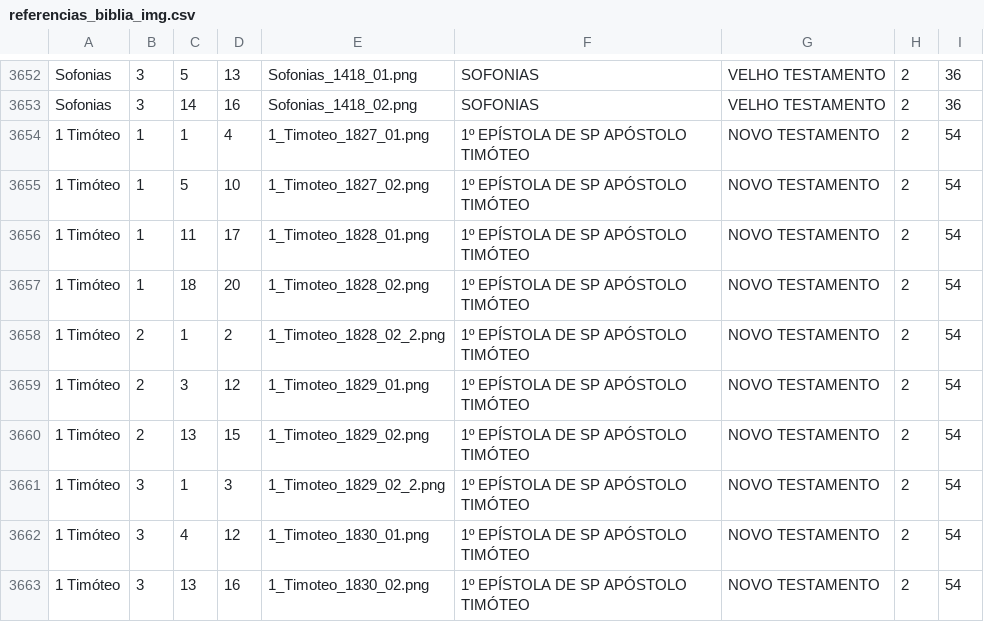
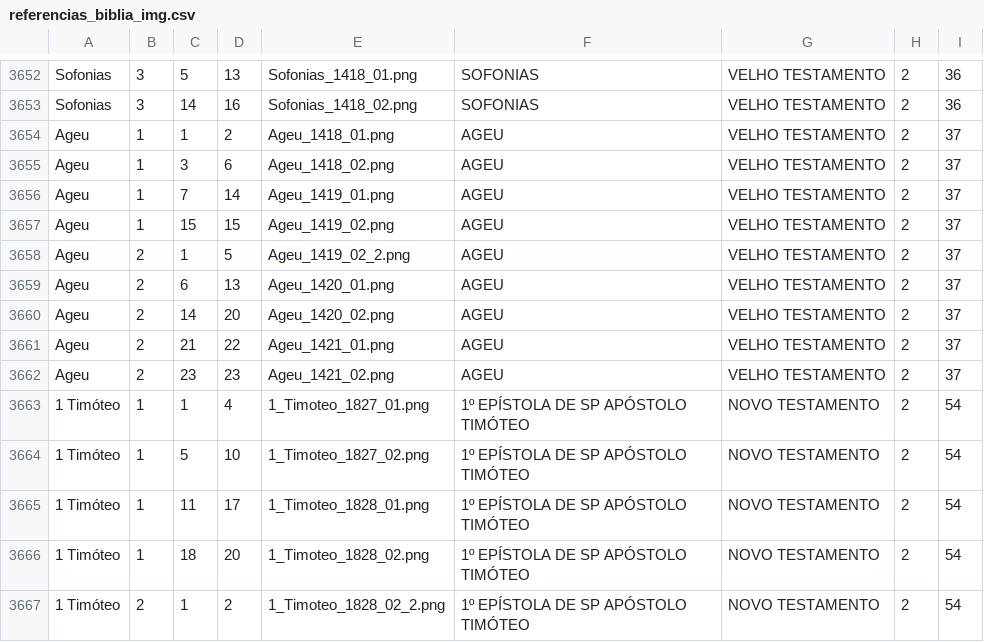
Before and after one commit to ricardogithubb/biblia, a CSV file: referencias_biblia_img.csv, drawn as a sheet; only a part is shown, gaps mark what is left out; the shorter side is filled out with more unchanged rows.

Commit message:
Ageu

```diff
--- a/referencias_biblia_img.csv
+++ b/referencias_biblia_img.csv
@@ -3653,2 +3653,11 @@ Sofonias;3;5;13;Sofonias_1418_01.png;SOFONIAS;VELHO TESTAMENTO;2;36
 Sofonias;3;14;16;Sofonias_1418_02.png;SOFONIAS;VELHO TESTAMENTO;2;36
+Ageu;1;1;2;Ageu_1418_01.png;AGEU;VELHO TESTAMENTO;2;37
+Ageu;1;3;6;Ageu_1418_02.png;AGEU;VELHO TESTAMENTO;2;37
+Ageu;1;7;14;Ageu_1419_01.png;AGEU;VELHO TESTAMENTO;2;37
+Ageu;1;15;15;Ageu_1419_02.png;AGEU;VELHO TESTAMENTO;2;37
+Ageu;2;1;5;Ageu_1419_02_2.png;AGEU;VELHO TESTAMENTO;2;37
+Ageu;2;6;13;Ageu_1420_01.png;AGEU;VELHO TESTAMENTO;2;37
+Ageu;2;14;20;Ageu_1420_02.png;AGEU;VELHO TESTAMENTO;2;37
+Ageu;2;21;22;Ageu_1421_01.png;AGEU;VELHO TESTAMENTO;2;37
+Ageu;2;23;23;Ageu_1421_02.png;AGEU;VELHO TESTAMENTO;2;37
 1 Timóteo;1;1;4;1_Timoteo_1827_01.png;1º EPÍSTOLA DE SP APÓSTOLO TIMÓTEO;NOVO TESTAMENTO;2;54
```
Also changed, not shown: 9 other files.
